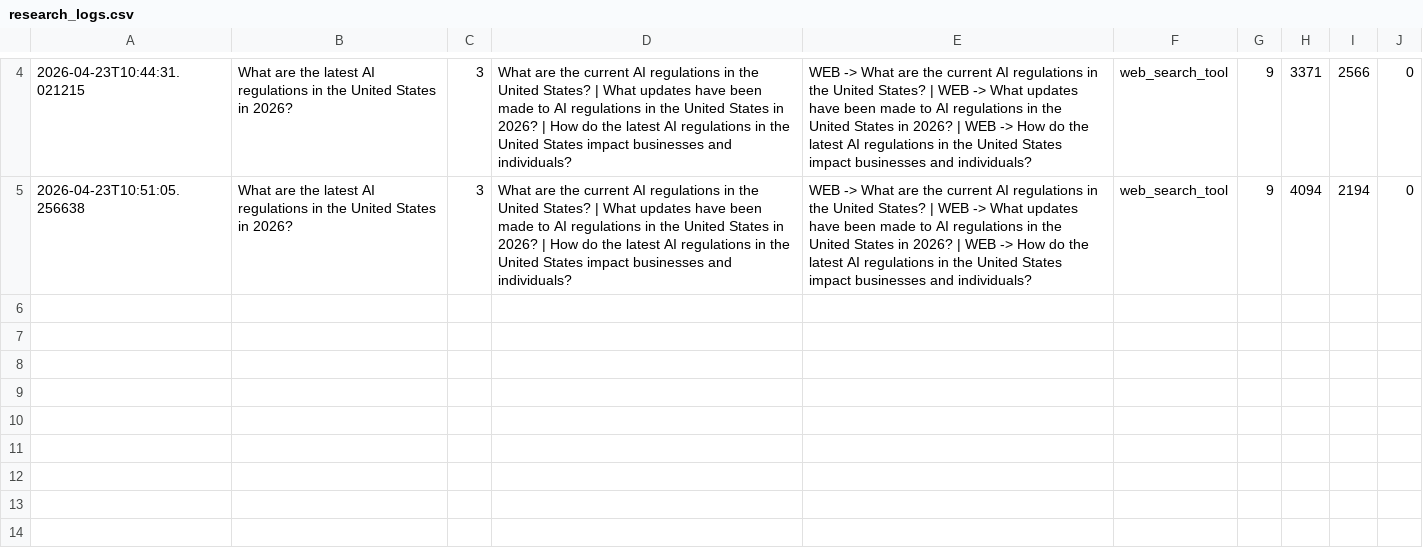
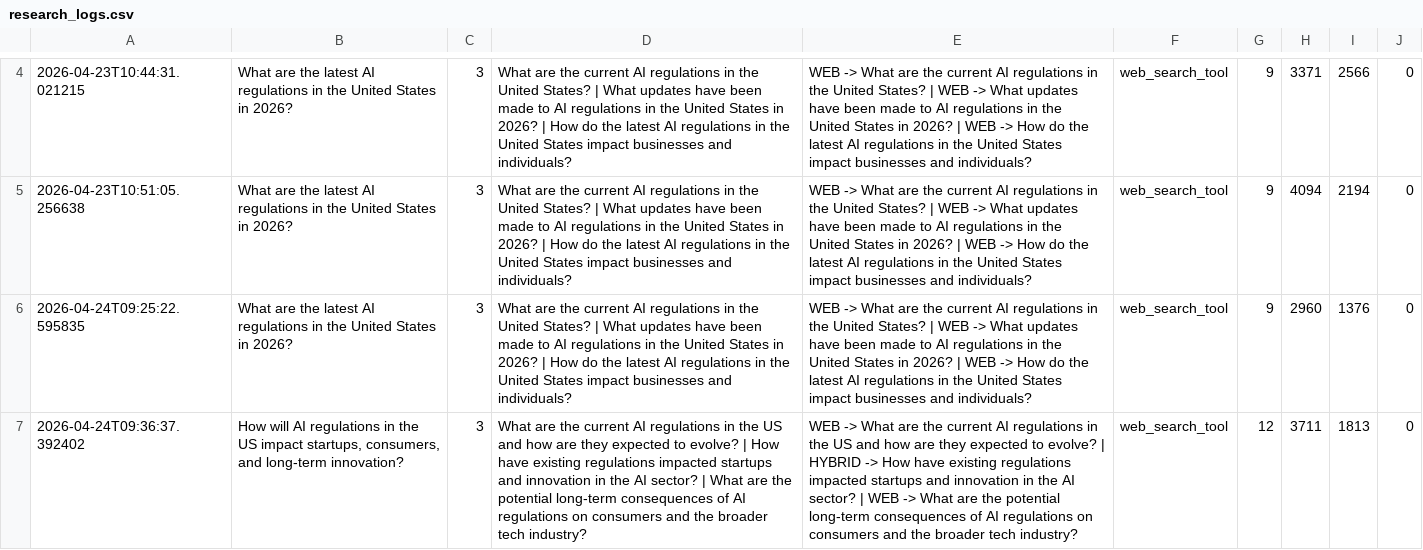
Before and after one commit to Blakebannon/AutoResearcher-Autonomous-Multi-Agent-RAG-Research-Assistant, a CSV file: research_logs.csv, drawn as a sheet; only a part is shown, gaps mark what is left out; the diff names each change by its address in the sheet, - before the commit and + after, or states it on an @@ line.

Commit message:
Major update
added critic, critic prompt engineering, test critic call, updated state, workflow and main

```diff
--- a/research_logs.csv
+++ b/research_logs.csv
+row 6: 2026-04-24T09:25:22.595835 | What are the latest AI regulations in the United States in 2026? | 3 | What are the current AI regulations in the United States? | What updates have been made to AI regulations in the United States in 2026? | How do the latest AI regulations in the United States impact businesses and individuals? | WEB -> What are the current AI regulations in the United States? | WEB -> What updates have been made to AI regulations in the United States in 2026? | WEB -> How do the latest AI regulations in the United States impact businesses and individuals? | web_search_tool | 9 | 2960 | 1376 | 0
+row 7: 2026-04-24T09:36:37.392402 | How will AI regulations in the US impact startups, consumers, and long-term innovation? | 3 | What are the current AI regulations in the US and how are they expected to evolve? | How have existing regulations impacted startups and innovation in the AI sector? | What are the potential long-term consequences of AI regulations on consumers and the broader tech industry? | WEB -> What are the current AI regulations in the US and how are they expected to evolve? | HYBRID -> How have existing regulations impacted startups and innovation in the AI sector? | WEB -> What are the potential long-term consequences of AI regulations on consumers and the broader tech industry? | web_search_tool | 12 | 3711 | 1813 | 0
```
Also changed, not shown: 8 other files.
